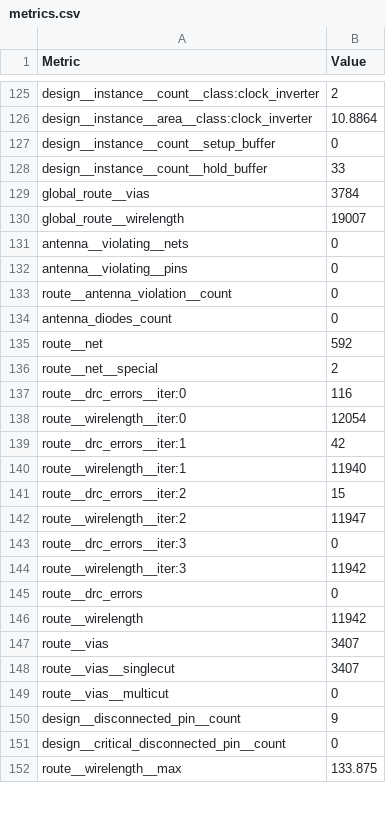
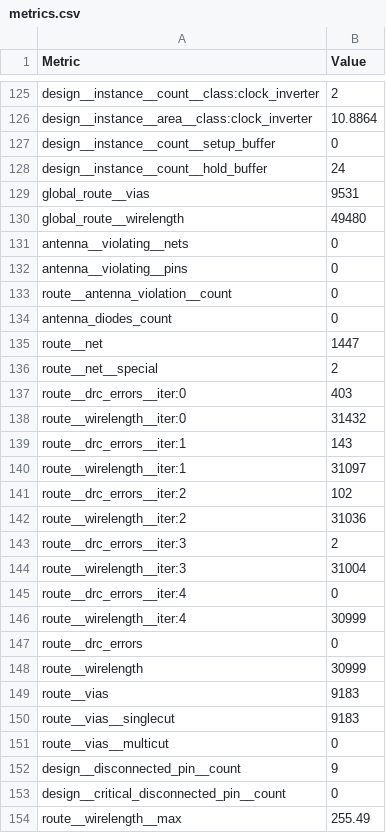
Before and after one commit to TinyTapeout/tinytapeout-ihp-26a-staging, a CSV file: projects/tt_um_vga_example/stats/metrics.csv, drawn as a sheet; only a part is shown, gaps mark what is left out; the diff covers the shown part only.

Commit message:
feat: update project tt_um_vga_example from potatojuicemachine/vga-tt
Commit: c0e7eed68b4d12215ebe0e670a58eb396cdb8c2b
Workflow: https://github.com/potatojuicemachine/vga-tt/actions/runs/20273888996

```diff
--- a/projects/tt_um_vga_example/stats/metrics.csv
+++ b/projects/tt_um_vga_example/stats/metrics.csv
@@ -127,5 +127,5 @@ design__instance__area__class:clock_inverter,10.8864
 design__instance__count__setup_buffer,0
-design__instance__count__hold_buffer,33
-global_route__vias,3784
-global_route__wirelength,19007
+design__instance__count__hold_buffer,24
+global_route__vias,9531
+global_route__wirelength,49480
 antenna__violating__nets,0
@@ -134,16 +134,18 @@ route__antenna_violation__count,0
 antenna_diodes_count,0
-route__net,592
+route__net,1447
 route__net__special,2
-route__drc_errors__iter:0,116
-route__wirelength__iter:0,12054
-route__drc_errors__iter:1,42
-route__wirelength__iter:1,11940
-route__drc_errors__iter:2,15
-route__wirelength__iter:2,11947
-route__drc_errors__iter:3,0
-route__wirelength__iter:3,11942
+route__drc_errors__iter:0,403
+route__wirelength__iter:0,31432
+route__drc_errors__iter:1,143
+route__wirelength__iter:1,31097
+route__drc_errors__iter:2,102
+route__wirelength__iter:2,31036
+route__drc_errors__iter:3,2
+route__wirelength__iter:3,31004
+route__drc_errors__iter:4,0
+route__wirelength__iter:4,30999
 route__drc_errors,0
-route__wirelength,11942
-route__vias,3407
-route__vias__singlecut,3407
+route__wirelength,30999
+route__vias,9183
+route__vias__singlecut,9183
 route__vias__multicut,0
@@ -151,2 +153,2 @@ design__disconnected_pin__count,9
 design__critical_disconnected_pin__count,0
-route__wirelength__max,133.875
+route__wirelength__max,255.49
```
Also changed, not shown: 61 edited cells elsewhere in this file, 6 other files.
